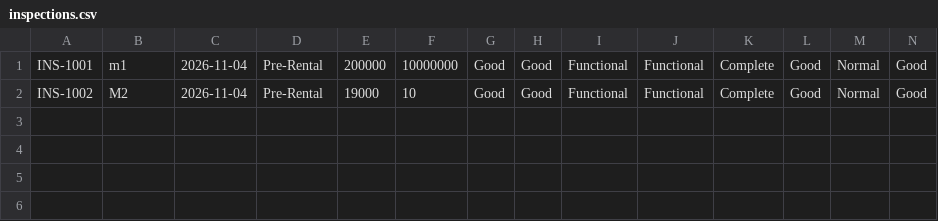
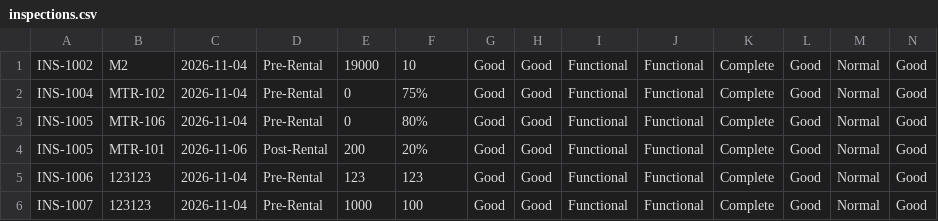
Before and after one commit to xeiacorky/TrimotoSystem, a CSV file: data/inspections.csv, drawn as a sheet; only a part is shown; removed rows and columns are numbered as before the commit, all else as after; rows hold the shown columns only; the diff names each change by its address in the sheet, - before the commit and + after, or states it on an @@ line.

```diff
--- a/data/inspections.csv
+++ b/data/inspections.csv
-row 1: INS-1001 | m1 | 2026-11-04 | Pre-Rental | 200000 | 10000000 | Good | Good | Functional | Functional | Complete | Good | Normal | Good
+row 2: INS-1004 | MTR-102 | 2026-11-04 | Pre-Rental | 0 | 75% | Good | Good | Functional | Functional | Complete | Good | Normal | Good
+row 3: INS-1005 | MTR-106 | 2026-11-04 | Pre-Rental | 0 | 80% | Good | Good | Functional | Functional | Complete | Good | Normal | Good
+row 4: INS-1005 | MTR-101 | 2026-11-06 | Post-Rental | 200 | 20% | Good | Good | Functional | Functional | Complete | Good | Normal | Good
+row 5: INS-1006 | 123123 | 2026-11-04 | Pre-Rental | 123 | 123 | Good | Good | Functional | Functional | Complete | Good | Normal | Good
+row 6: INS-1007 | 123123 | 2026-11-04 | Pre-Rental | 1000 | 100 | Good | Good | Functional | Functional | Complete | Good | Normal | Good
```
Also changed, not shown: 19 other files.
